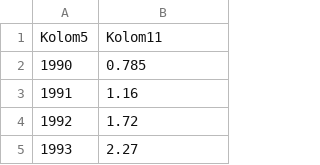
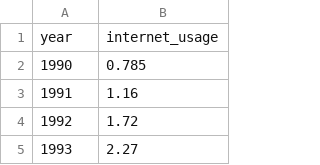
Before and after one commit to lujing0205/Data_visualization, a CSV file: Internet users.csv, drawn as a sheet; only a part is shown.

Commit message:
Update Internet users.csv

```diff
--- a/Internet users.csv
+++ b/Internet users.csv
@@ -1,2 +1,2 @@
-Kolom5,Kolom11
+year,internet_usage
 1990,0.785
```
